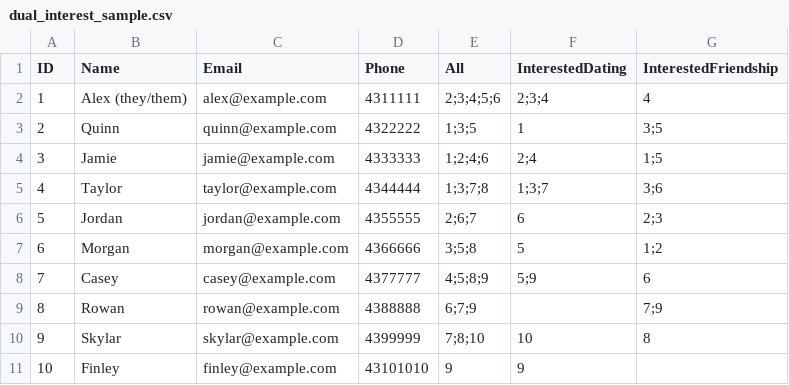
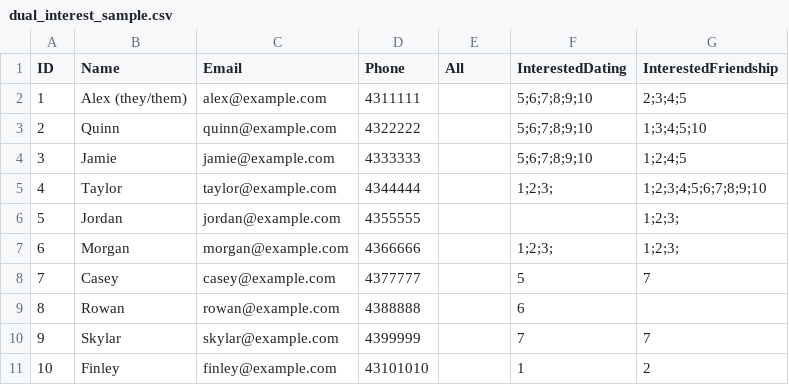
Before and after one commit to Sonstwer/speed-friending-and-dating-matcher, a CSV file: example/dual_interest_sample.csv, drawn as a sheet.

Commit message:
Update dual_interest_sample.csv

```diff
--- a/example/dual_interest_sample.csv
+++ b/example/dual_interest_sample.csv
@@ -1,11 +1,11 @@
 ID,Name,Email,Phone,All,InterestedDating,InterestedFriendship
-1,Alex (they/them),alex@example.com,4311111,2;3;4;5;6,2;3;4,4
-2,Quinn,quinn@example.com,4322222,1;3;5,1,3;5
-3,Jamie,jamie@example.com,4333333,1;2;4;6,2;4,1;5
-4,Taylor,taylor@example.com,4344444,1;3;7;8,1;3;7,3;6
-5,Jordan,jordan@example.com,4355555,2;6;7,6,2;3
-6,Morgan,morgan@example.com,4366666,3;5;8,5,1;2
-7,Casey,casey@example.com,4377777,4;5;8;9,5;9,6
-8,Rowan,rowan@example.com,4388888,6;7;9,,7;9
-9,Skylar,skylar@example.com,4399999,7;8;10,10,8
-10,Finley,finley@example.com,43101010,9,9,
+1,Alex (they/them),alex@example.com,4311111,,5;6;7;8;9;10,2;3;4;5
+2,Quinn,quinn@example.com,4322222,,5;6;7;8;9;10,1;3;4;5;10
+3,Jamie,jamie@example.com,4333333,,5;6;7;8;9;10,1;2;4;5
+4,Taylor,taylor@example.com,4344444,,1;2;3;,1;2;3;4;5;6;7;8;9;10
+5,Jordan,jordan@example.com,4355555,,,1;2;3;
+6,Morgan,morgan@example.com,4366666,,1;2;3;,1;2;3;
+7,Casey,casey@example.com,4377777,,5,7
+8,Rowan,rowan@example.com,4388888,,6,
+9,Skylar,skylar@example.com,4399999,,7,7
+10,Finley,finley@example.com,43101010,,1,2
```
